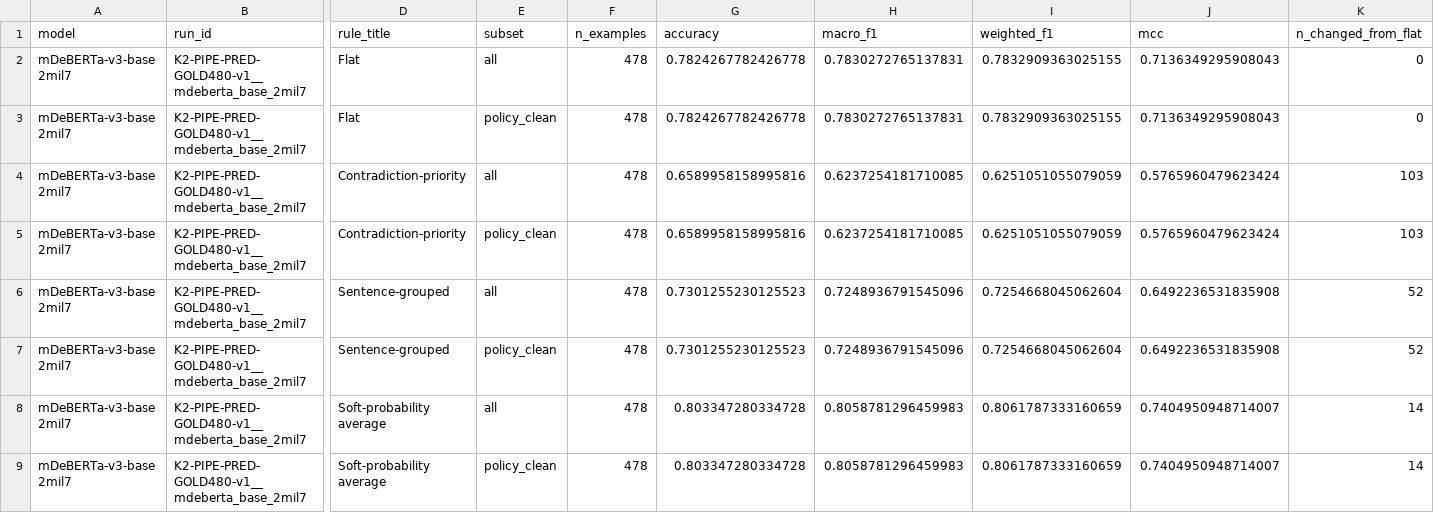
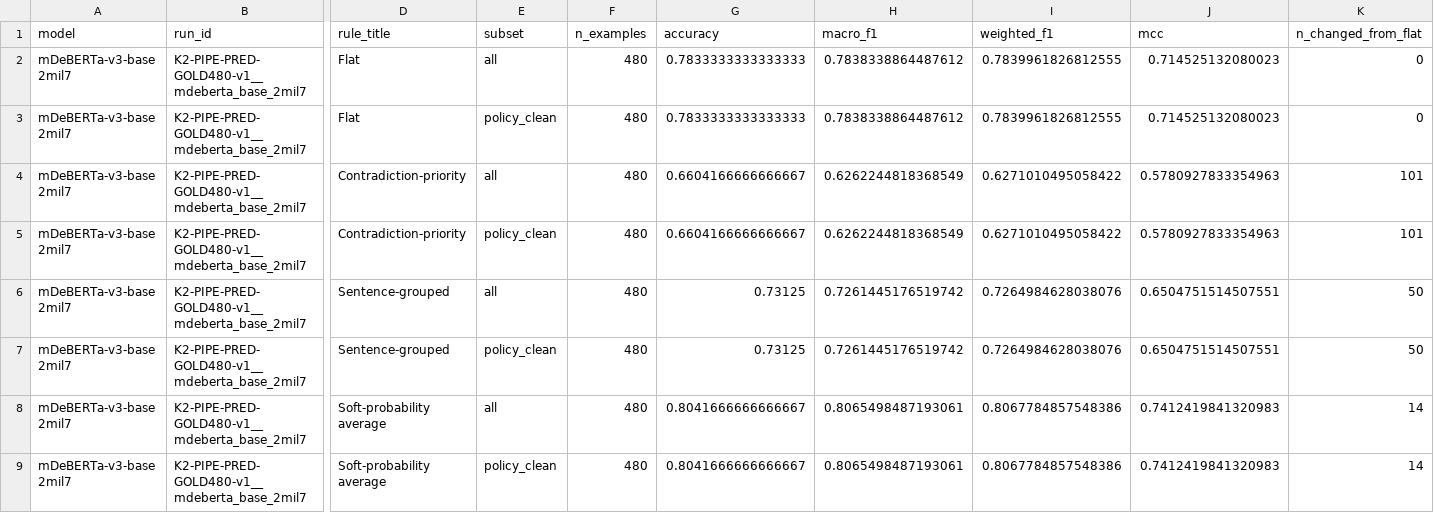
Before and after one commit to EngindalgaMaku/tr-factbench-k2-nli, a CSV file: reports/experiments/K2-AGG-ABLATION-GOLD480-v1/tables/aggregation_metrics.csv, drawn as a sheet; only a part is shown, gaps mark what is left out; the diff names each change by its address in the sheet, - before the commit and + after, or states it on an @@ line.

```diff
--- a/reports/experiments/K2-AGG-ABLATION-GOLD480-v1/tables/aggregation_metrics.csv
+++ b/reports/experiments/K2-AGG-ABLATION-GOLD480-v1/tables/aggregation_metrics.csv
-F2:F9 (n_examples): 478
+F2:F9 (n_examples): 480
-G2:G3 (accuracy): 0.7824267782426778
+G2:G3 (accuracy): 0.7833333333333333
-H2:H3 (macro_f1): 0.7830272765137831
+H2:H3 (macro_f1): 0.7838338864487612
-I2:I3 (weighted_f1): 0.7832909363025155
+I2:I3 (weighted_f1): 0.7839961826812555
-J2:J3 (mcc): 0.7136349295908043
+J2:J3 (mcc): 0.714525132080023
-G4:G5 (accuracy): 0.6589958158995816
+G4:G5 (accuracy): 0.6604166666666667
-H4:H5 (macro_f1): 0.6237254181710085
+H4:H5 (macro_f1): 0.6262244818368549
-I4:I5 (weighted_f1): 0.6251051055079059
+I4:I5 (weighted_f1): 0.6271010495058422
-J4:J5 (mcc): 0.5765960479623424
+J4:J5 (mcc): 0.5780927833354963
-K4:K5 (n_changed_from_flat): 103
+K4:K5 (n_changed_from_flat): 101
-G6:G7 (accuracy): 0.7301255230125523
+G6:G7 (accuracy): 0.73125
-H6:H7 (macro_f1): 0.7248936791545096
+H6:H7 (macro_f1): 0.7261445176519742
-I6:I7 (weighted_f1): 0.7254668045062604
+I6:I7 (weighted_f1): 0.7264984628038076
-J6:J7 (mcc): 0.6492236531835908
+J6:J7 (mcc): 0.6504751514507551
-K6:K7 (n_changed_from_flat): 52
+K6:K7 (n_changed_from_flat): 50
-G8:G9 (accuracy): 0.803347280334728
+G8:G9 (accuracy): 0.8041666666666667
-H8:H9 (macro_f1): 0.8058781296459983
+H8:H9 (macro_f1): 0.8065498487193061
-I8:I9 (weighted_f1): 0.8061787333160659
+I8:I9 (weighted_f1): 0.8067784857548386
-J8:J9 (mcc): 0.7404950948714007
+J8:J9 (mcc): 0.7412419841320983
```
Also changed, not shown: reports/experiments/K2-AGG-ABLATION-GOLD480-v1/tables/changed_predictions.csv, reports/experiments/K2-AGG-ABLATION-GOLD480-v1/tables/class_metrics.csv, 56 other files.
